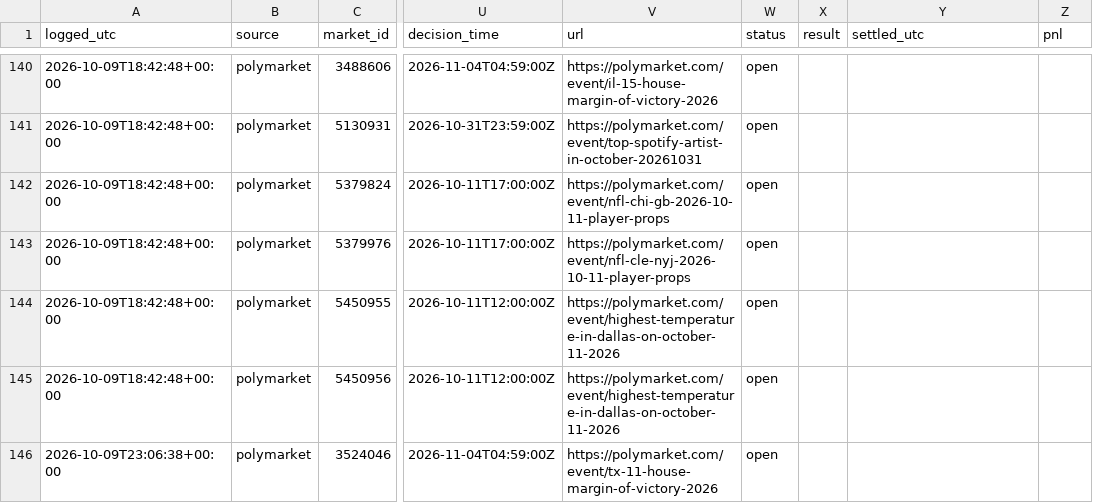
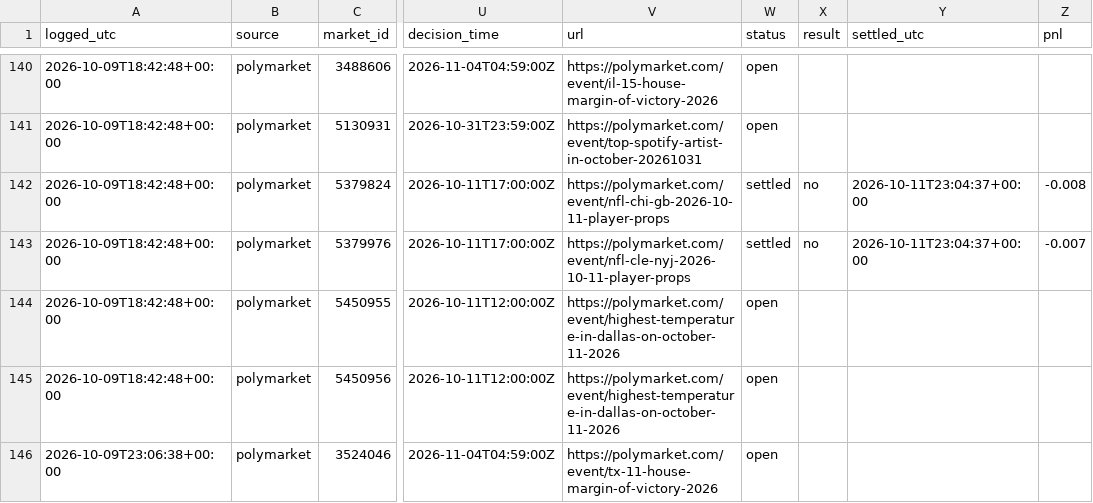
Before and after one commit to cj1234cj/markets, a CSV file: data/ledger.csv, drawn as a sheet; only a part is shown, gaps mark what is left out; the diff covers the shown part only; the diff names each change by its address in the sheet, - before the commit and + after, or states it on an @@ line.

```diff
--- a/data/ledger.csv
+++ b/data/ledger.csv
-W142:W143 (status): open
+W142:W143 (status): settled
-X142:X143 (result): (empty)
+X142:X143 (result): no
-Y142:Y143 (settled_utc): (empty)
+Y142:Y143 (settled_utc): 2026-10-11T23:04:37+00:00
-Z142 (pnl): (empty)
+Z142 (pnl): -0.008
-Z143 (pnl): (empty)
+Z143 (pnl): -0.007
```
Also changed, not shown: 2 added rows and 16 edited cells elsewhere in this file, 9 other files.
